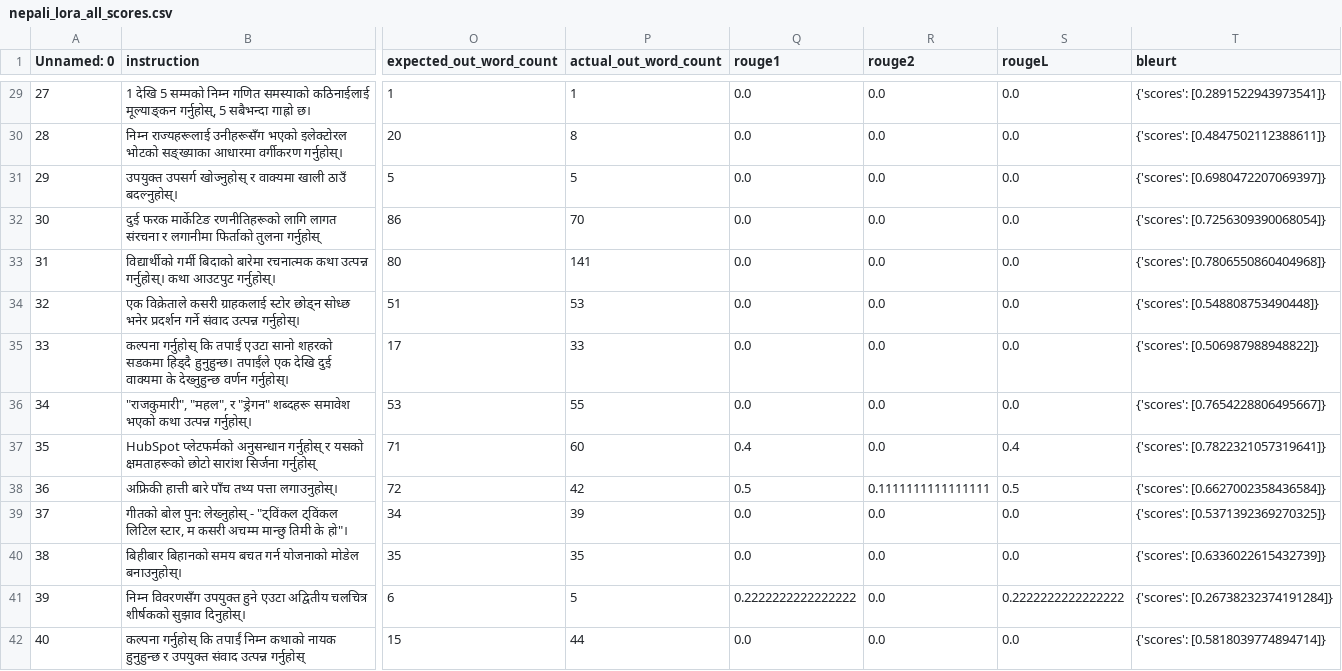
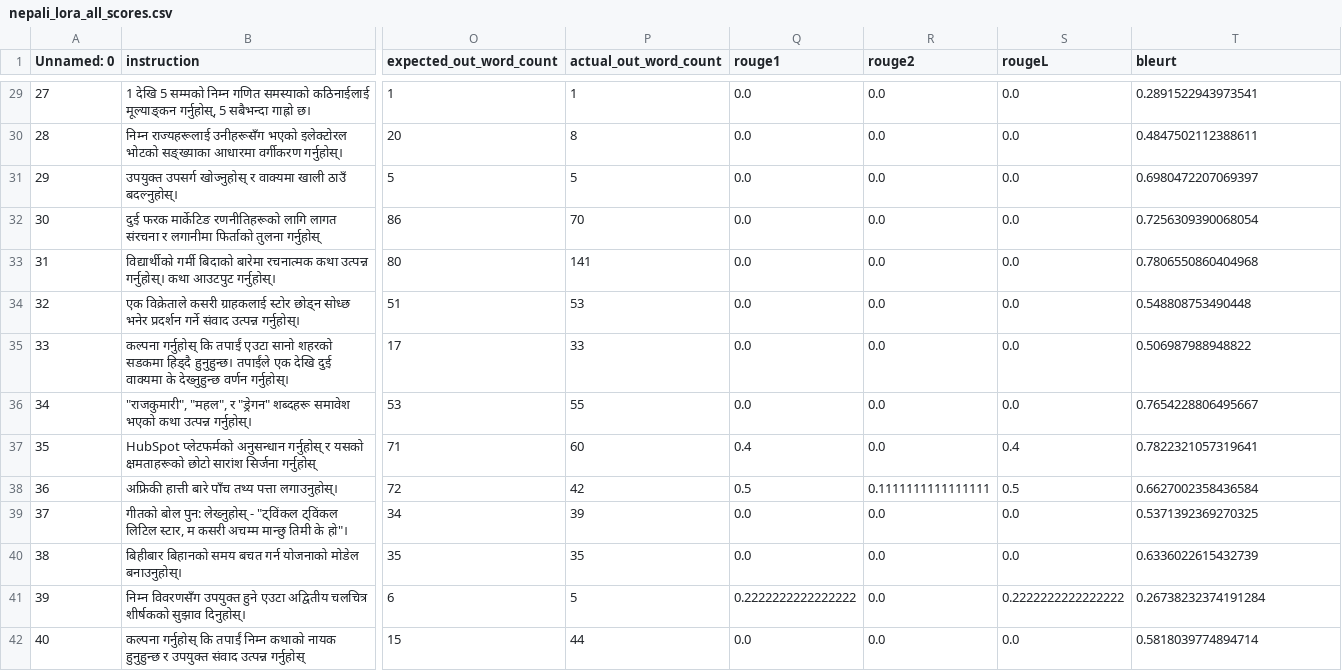
Before and after one commit to shreeya-dhakal/llama-3-finetune, a CSV file: infer_out/nepali_lora_all_scores.csv, drawn as a sheet; only a part is shown, gaps mark what is left out; the diff covers the shown part only; the diff names each change by its address in the sheet, - before the commit and + after, or states it on an @@ line.

Commit message:
update bleurt score

```diff
--- a/infer_out/nepali_lora_all_scores.csv
+++ b/infer_out/nepali_lora_all_scores.csv
-T29 (bleurt): {'scores': [0.2891522943973541]}
+T29 (bleurt): 0.2891522943973541
-T30 (bleurt): {'scores': [0.4847502112388611]}
+T30 (bleurt): 0.4847502112388611
-T31 (bleurt): {'scores': [0.6980472207069397]}
+T31 (bleurt): 0.6980472207069397
-T32 (bleurt): {'scores': [0.7256309390068054]}
+T32 (bleurt): 0.7256309390068054
-T33 (bleurt): {'scores': [0.7806550860404968]}
+T33 (bleurt): 0.7806550860404968
-T34 (bleurt): {'scores': [0.548808753490448]}
+T34 (bleurt): 0.548808753490448
-T35 (bleurt): {'scores': [0.506987988948822]}
+T35 (bleurt): 0.506987988948822
-T36 (bleurt): {'scores': [0.7654228806495667]}
+T36 (bleurt): 0.7654228806495667
-T37 (bleurt): {'scores': [0.7822321057319641]}
+T37 (bleurt): 0.7822321057319641
-T38 (bleurt): {'scores': [0.6627002358436584]}
+T38 (bleurt): 0.6627002358436584
-T39 (bleurt): {'scores': [0.5371392369270325]}
+T39 (bleurt): 0.5371392369270325
-T40 (bleurt): {'scores': [0.6336022615432739]}
+T40 (bleurt): 0.6336022615432739
-T41 (bleurt): {'scores': [0.26738232374191284]}
+T41 (bleurt): 0.26738232374191284
-T42 (bleurt): {'scores': [0.5818039774894714]}
+T42 (bleurt): 0.5818039774894714
```
Also changed, not shown: 186 edited cells elsewhere in this file.
